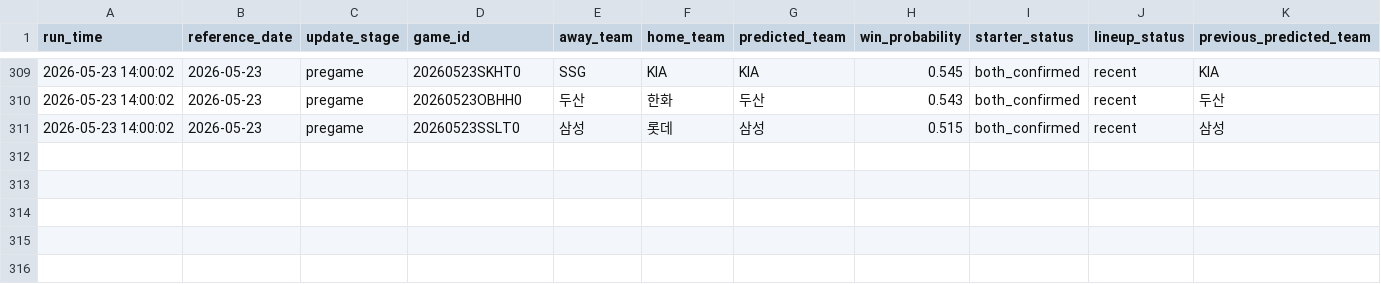
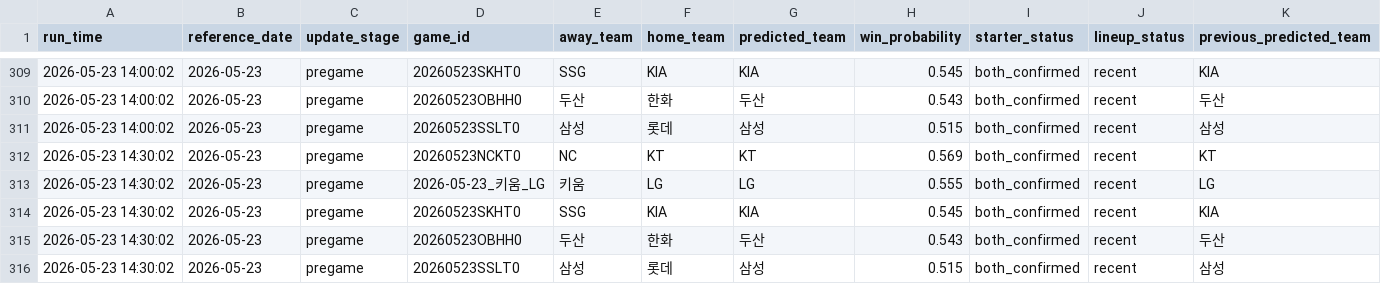
Before and after one commit to SaRangWOO/sports_analytics, a CSV file: kbo_analytics/modeling/results/pregame_prediction_history.csv, drawn as a sheet; only a part is shown, gaps mark what is left out; rows hold the shown columns only; the diff names each change by its address in the sheet, - before the commit and + after, or states it on an @@ line.

Commit message:
Update KBO pregame analytics outputs 2026-05-23-1434

```diff
--- a/kbo_analytics/modeling/results/pregame_prediction_history.csv
+++ b/kbo_analytics/modeling/results/pregame_prediction_history.csv
+row 312: 2026-05-23 14:30:02 | 2026-05-23 | pregame | 20260523NCKT0 | NC | KT | KT | 0.569 | both_confirmed | recent | KT
+row 313: 2026-05-23 14:30:02 | 2026-05-23 | pregame | 2026-05-23_키움_LG | 키움 | LG | LG | 0.555 | both_confirmed | recent | LG
+row 314: 2026-05-23 14:30:02 | 2026-05-23 | pregame | 20260523SKHT0 | SSG | KIA | KIA | 0.545 | both_confirmed | recent | KIA
+row 315: 2026-05-23 14:30:02 | 2026-05-23 | pregame | 20260523OBHH0 | 두산 | 한화 | 두산 | 0.543 | both_confirmed | recent | 두산
+row 316: 2026-05-23 14:30:02 | 2026-05-23 | pregame | 20260523SSLT0 | 삼성 | 롯데 | 삼성 | 0.515 | both_confirmed | recent | 삼성
```
Also changed, not shown: kbo_analytics/data/official/pitching_context.csv, 5 other files.
